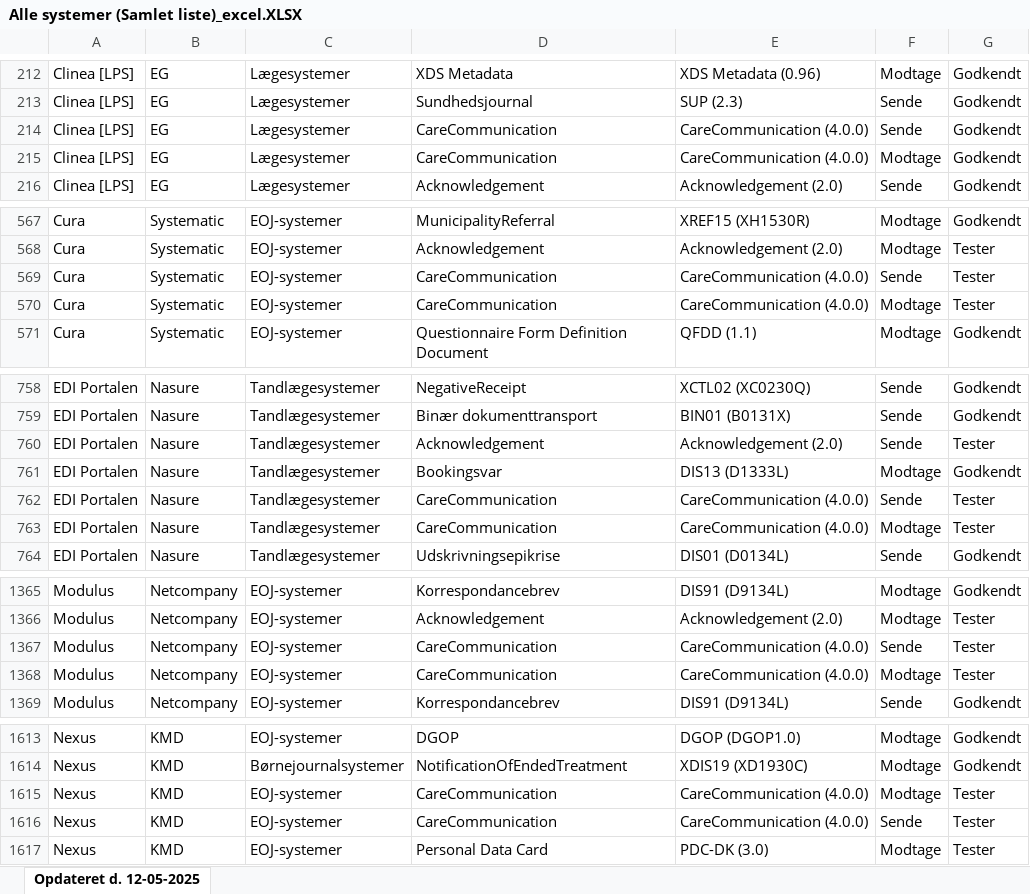
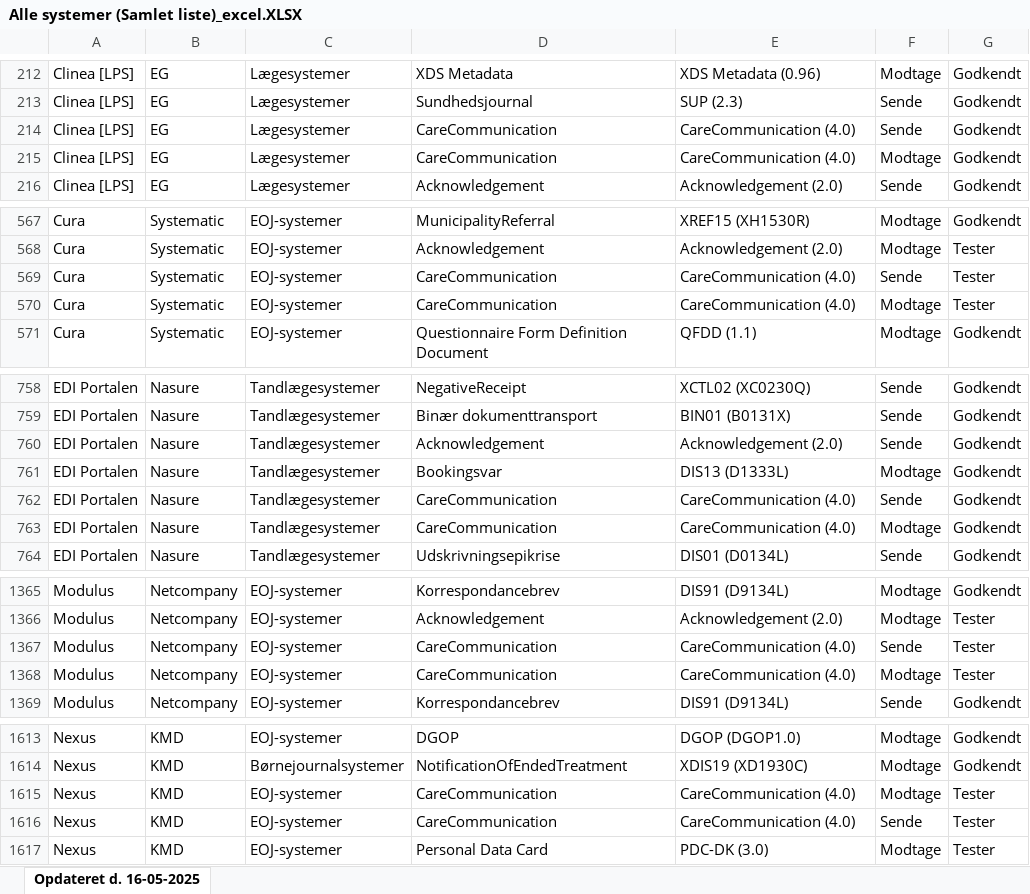
Before and after one commit to medcomdk/GodkendteSystemer, an Excel workbook: html/Alle systemer (Samlet liste)_excel.XLSX, sheet Opdateret d. 16-05-2025, drawn as a sheet; only a part is shown, gaps mark what is left out; values as stored, in another font and other column widths than the file's, no borders; the diff covers the shown part only; the diff names each change by its address in the sheet, - before the commit and + after, or states it on an @@ line.

Commit message:
opdateret

```diff
--- a/html/Alle systemer (Samlet liste)_excel.XLSX (sheet Opdateret d. 16-05-2025)
+++ b/html/Alle systemer (Samlet liste)_excel.XLSX (sheet Opdateret d. 16-05-2025)
-sheet tab: Opdateret d. 12-05-2025
+sheet tab: Opdateret d. 16-05-2025
-E214:E215: CareCommunication (4.0.0)
+E214:E215: CareCommunication (4.0)
-E569:E570: CareCommunication (4.0.0)
+E569:E570: CareCommunication (4.0)
-G760: Tester
+G760: Godkendt
-E762:E763: CareCommunication (4.0.0)
+E762:E763: CareCommunication (4.0)
-G762:G763: Tester
+G762:G763: Godkendt
-E1367:E1368: CareCommunication (4.0.0)
+E1367:E1368: CareCommunication (4.0)
-E1615:E1616: CareCommunication (4.0.0)
+E1615:E1616: CareCommunication (4.0)
```
Also changed, not shown: 7 edited cells elsewhere in this sheet, html/Privathospitalssystemer - sende_excel.XLSX, html/Socialfaglige systemer_excel.XLSX, 50 other files.
